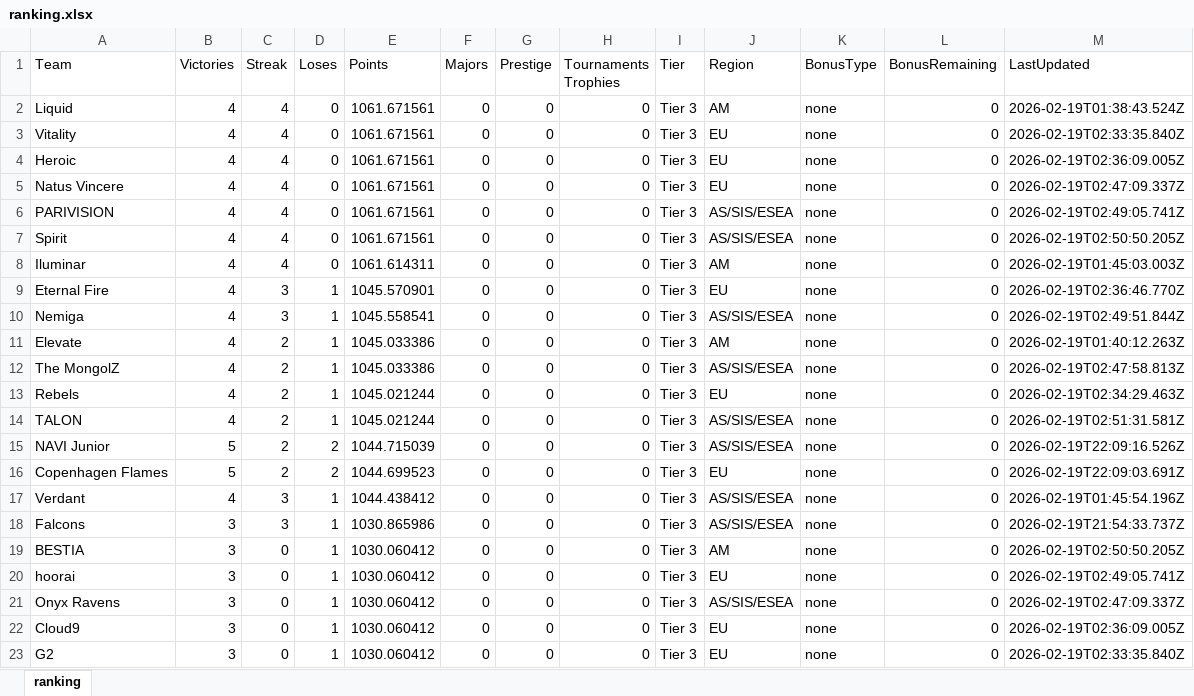
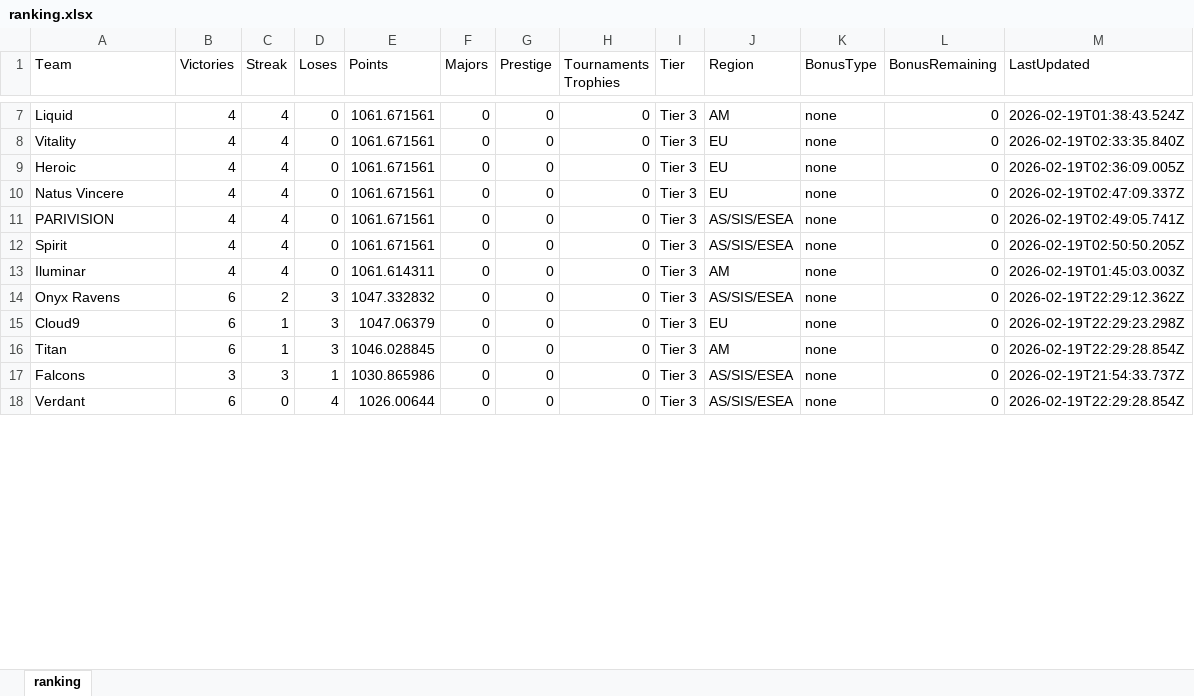
Before and after one commit to johncbraga/cs-tools, an Excel workbook: file/ranking.xlsx, sheet ranking, drawn as a sheet; only a part is shown, gaps mark what is left out; values as stored, in another font and other column widths than the file's, no borders; removed rows and columns are numbered as before the commit, all else as after; the diff covers the shown part only; the diff names each change by its address in the sheet, - before the commit and + after, or states it on an @@ line.

```diff
--- a/file/ranking.xlsx (sheet ranking)
+++ b/file/ranking.xlsx (sheet ranking)
-row 9: Eternal Fire | 4 | 3 | 1 | 1045.570901 | 0 | 0 | 0 | Tier 3 | EU | none | 0 | 2026-02-19T02:36:46.770Z
-row 10: Nemiga | 4 | 3 | 1 | 1045.558541 | 0 | 0 | 0 | Tier 3 | AS/SIS/ESEA | none | 0 | 2026-02-19T02:49:51.844Z
-row 11: Elevate | 4 | 2 | 1 | 1045.033386 | 0 | 0 | 0 | Tier 3 | AM | none | 0 | 2026-02-19T01:40:12.263Z
-row 12: The MongolZ | 4 | 2 | 1 | 1045.033386 | 0 | 0 | 0 | Tier 3 | AS/SIS/ESEA | none | 0 | 2026-02-19T02:47:58.813Z
-row 13: Rebels | 4 | 2 | 1 | 1045.021244 | 0 | 0 | 0 | Tier 3 | EU | none | 0 | 2026-02-19T02:34:29.463Z
-row 14: TALON | 4 | 2 | 1 | 1045.021244 | 0 | 0 | 0 | Tier 3 | AS/SIS/ESEA | none | 0 | 2026-02-19T02:51:31.581Z
-A14 (Team): NAVI Junior
+A14 (Team): Onyx Ravens
-B14:B15 (Victories): 5
+B14:B15 (Victories): 6
-D14:D15 (Loses): 2
+D14:D15 (Loses): 3
-E14 (Points): 1044.715039
+E14 (Points): 1047.332832
-M14 (LastUpdated): 2026-02-19T22:09:16.526Z
+M14 (LastUpdated): 2026-02-19T22:29:12.362Z
-A15 (Team): Copenhagen Flames
+A15 (Team): Cloud9
-C15 (Streak): 2
+C15 (Streak): 1
-E15 (Points): 1044.699523
+E15 (Points): 1047.06379
-M15 (LastUpdated): 2026-02-19T22:09:03.691Z
+M15 (LastUpdated): 2026-02-19T22:29:23.298Z
-A16 (Team): Verdant
+A16 (Team): Titan
-B16 (Victories): 4
+B16 (Victories): 6
-C16 (Streak): 3
+C16 (Streak): 1
-D16 (Loses): 1
+D16 (Loses): 3
-E16 (Points): 1044.438412
+E16 (Points): 1046.028845
-J16 (Region): AS/SIS/ESEA
+J16 (Region): AM
-M16 (LastUpdated): 2026-02-19T01:45:54.196Z
+M16 (LastUpdated): 2026-02-19T22:29:28.854Z
-row 19: BESTIA | 3 | 0 | 1 | 1030.060412 | 0 | 0 | 0 | Tier 3 | AM | none | 0 | 2026-02-19T02:50:50.205Z
-row 20: hoorai | 3 | 0 | 1 | 1030.060412 | 0 | 0 | 0 | Tier 3 | EU | none | 0 | 2026-02-19T02:49:05.741Z
-A18 (Team): Onyx Ravens
+A18 (Team): Verdant
-B18 (Victories): 3
+B18 (Victories): 6
-D18 (Loses): 1
+D18 (Loses): 4
-E18 (Points): 1030.060412
+E18 (Points): 1026.00644
-M18 (LastUpdated): 2026-02-19T02:47:09.337Z
+M18 (LastUpdated): 2026-02-19T22:29:28.854Z
-row 22: Cloud9 | 3 | 0 | 1 | 1030.060412 | 0 | 0 | 0 | Tier 3 | EU | none | 0 | 2026-02-19T02:36:09.005Z
-row 23: G2 | 3 | 0 | 1 | 1030.060412 | 0 | 0 | 0 | Tier 3 | EU | none | 0 | 2026-02-19T02:33:35.840Z
```
Also changed, not shown: 10 added rows and 9 edited cells elsewhere in this sheet, 4 other files.
